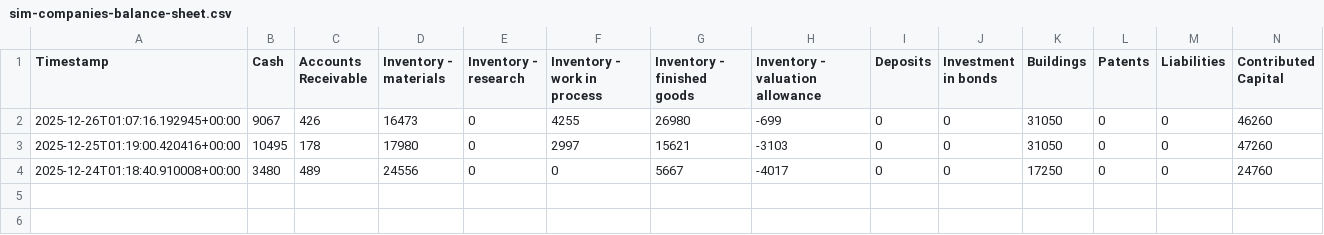
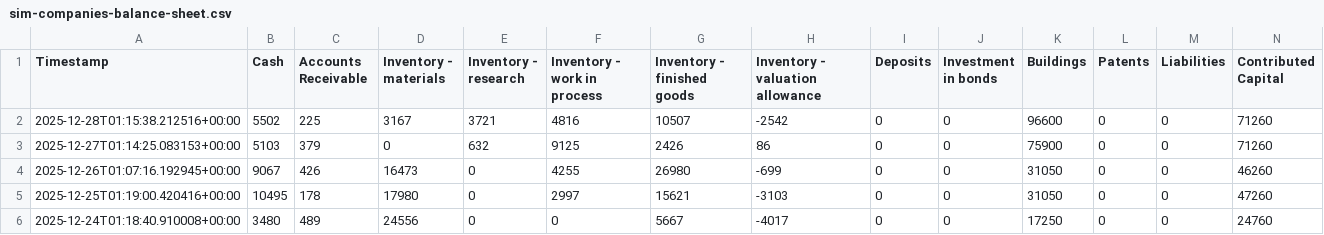
Before and after one commit to pssnyder/ccm-executive-dashboard, a CSV file: raw_data/misc/sim-companies-balance-sheet.csv, drawn as a sheet; only a part is shown; rows hold the shown columns only; the diff names each change by its address in the sheet, - before the commit and + after, or states it on an @@ line.

```diff
--- a/raw_data/misc/sim-companies-balance-sheet.csv
+++ b/raw_data/misc/sim-companies-balance-sheet.csv
+row 2: 2025-12-28T01:15:38.212516+00:00 | 5502 | 225 | 3167 | 3721 | 4816 | 10507 | -2542 | 0 | 0 | 96600 | 0 | 0 | 71260
+row 3: 2025-12-27T01:14:25.083153+00:00 | 5103 | 379 | 0 | 632 | 9125 | 2426 | 86 | 0 | 0 | 75900 | 0 | 0 | 71260
```
Also changed, not shown: raw_data/misc/sim-companies-warehouse.csv, 39 other files.
